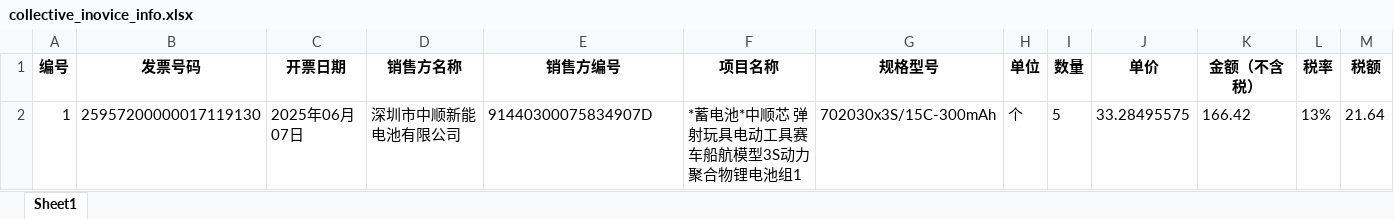
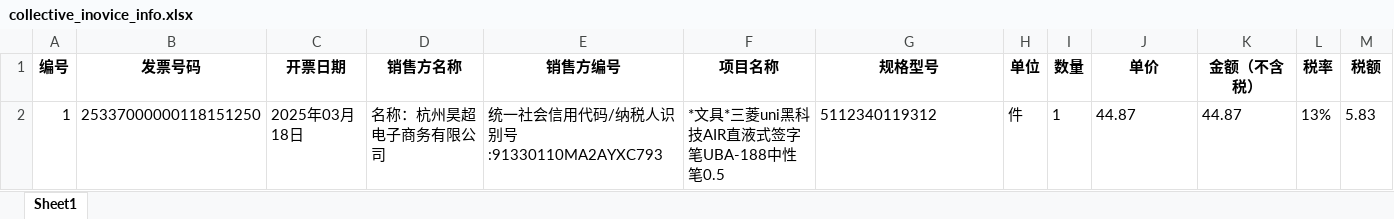
Before and after one commit to iRodinia/Inovice_Data_Extraction, an Excel workbook: collective_inovice_info.xlsx, sheet Sheet1, drawn as a sheet; values as stored, in another font and other column widths than the file's, no borders; removed rows and columns are numbered as before the commit, all else as after; the diff names each change by its address in the sheet, - before the commit and + after, or states it on an @@ line.

```diff
--- a/collective_inovice_info.xlsx (sheet Sheet1)
+++ b/collective_inovice_info.xlsx (sheet Sheet1)
-row 2: 1 | 25957200000017119130 | 2025年06月07日 | 深圳市中顺新能电池有限公司 | 91440300075834907D | *蓄电池*中顺芯 弹射玩具电动工具赛车船航模型3S动力聚合物锂电池组1 | 702030x3S/15C-300mAh | 个 | 5 | 33.28495575 | 166.42 | 13% | 21.64
+row 2: 1 | 25337000000118151250 | 2025年03月18日 | 名称：杭州昊超电子商务有限公司 | 统一社会信用代码/纳税人识别号:91330110MA2AYXC793 | *文具*三菱uni黑科技AIR直液式签字笔UBA-188中性笔0.5 | 5112340119312 | 件 | 1 | 44.87 | 44.87 | 13% | 5.83
```
Also changed, not shown: 2 other files.
